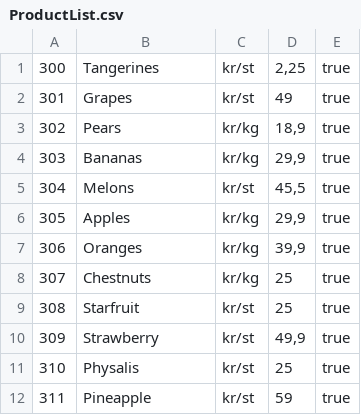
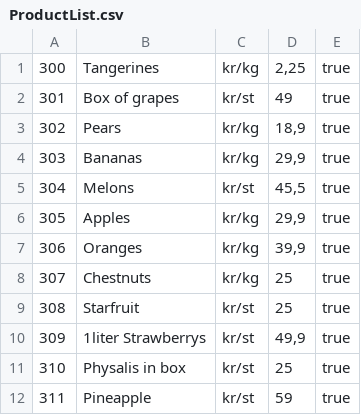
Before and after one commit to HenryBrandt-lgtm/kassasystem-nr405, a CSV file: kassasystem/Productsfiles/ProductList.csv, drawn as a sheet.

```diff
--- a/kassasystem/Productsfiles/ProductList.csv
+++ b/kassasystem/Productsfiles/ProductList.csv
@@ -1,3 +1,3 @@
-300;Tangerines;kr/st;2,25;true
-301;Grapes;kr/st;49;true
+300;Tangerines;kr/kg;2,25;true
+301;Box of grapes;kr/st;49;true
 302;Pears;kr/kg;18,9;true
@@ -9,4 +9,4 @@
 308;Starfruit;kr/st;25;true
-309;Strawberry;kr/st;49,9;true
-310;Physalis;kr/st;25;true
+309;1liter Strawberrys;kr/st;49,9;true
+310;Physalis in box;kr/st;25;true
 311;Pineapple;kr/st;59;true
```
Also changed, not shown: 21 other files.
